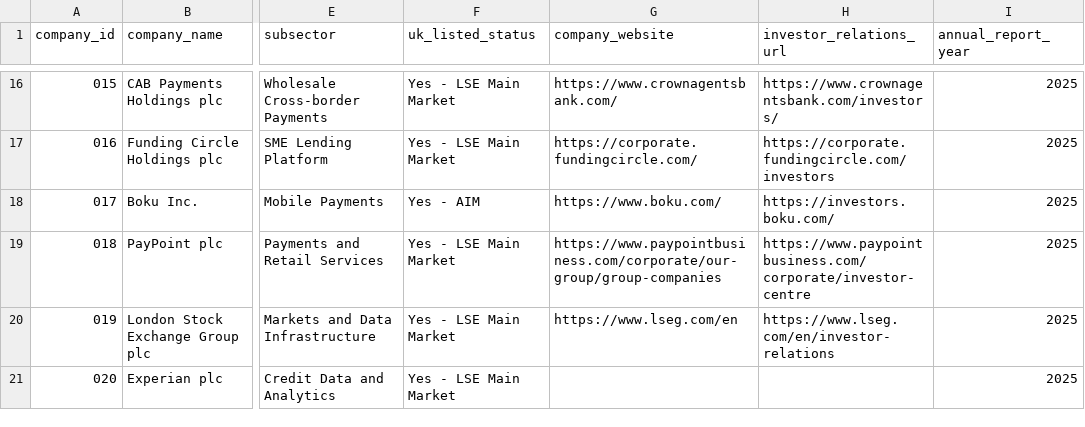
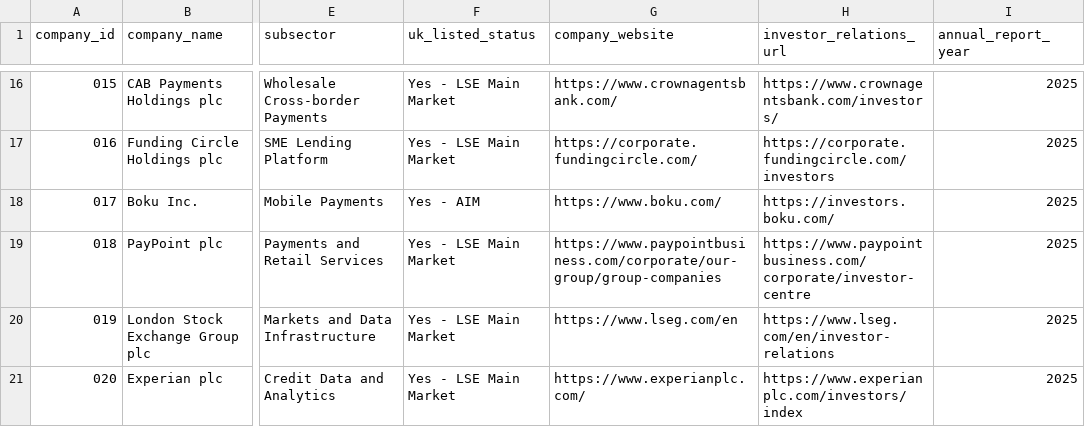
Before and after one commit to Nomso-1/ai-transparency-uk-firms, a CSV file: data/company_master_list.csv, drawn as a sheet; only a part is shown, gaps mark what is left out; the diff names each change by its address in the sheet, - before the commit and + after, or states it on an @@ line.

Commit message:
Add URLs for Experian plc in company master list

```diff
--- a/data/company_master_list.csv
+++ b/data/company_master_list.csv
-G21 (company_website): (empty)
+G21 (company_website): https://www.experianplc.com/
-H21 (investor_relations_url): (empty)
+H21 (investor_relations_url): https://www.experianplc.com/investors/index
```
